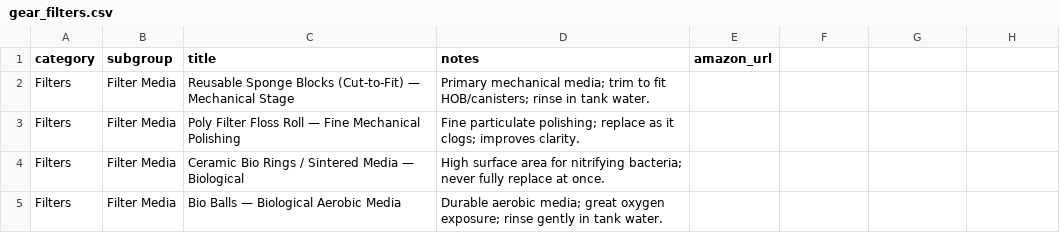
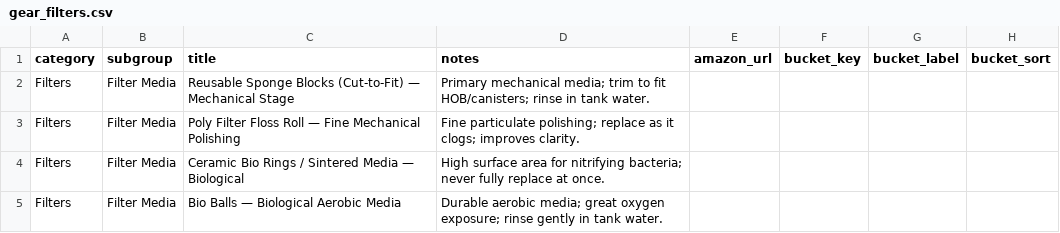
Before and after one commit to cxchajon/website-fish-keeper, a CSV file: data/gear_filters.csv, drawn as a sheet; only a part is shown; the diff names each change by its address in the sheet, - before the commit and + after, or states it on an @@ line.

Commit message:
feat(gear/filters): nest filter equipment by gallon buckets with sub-accordions; keep Filter Media as universal subgroup; preserve links and compliance

```diff
--- a/data/gear_filters.csv
+++ b/data/gear_filters.csv
-F1: (empty)
+F1: bucket_key
-G1: (empty)
+G1: bucket_label
-H1: (empty)
+H1: bucket_sort
```
Also changed, not shown: 2 other files.
